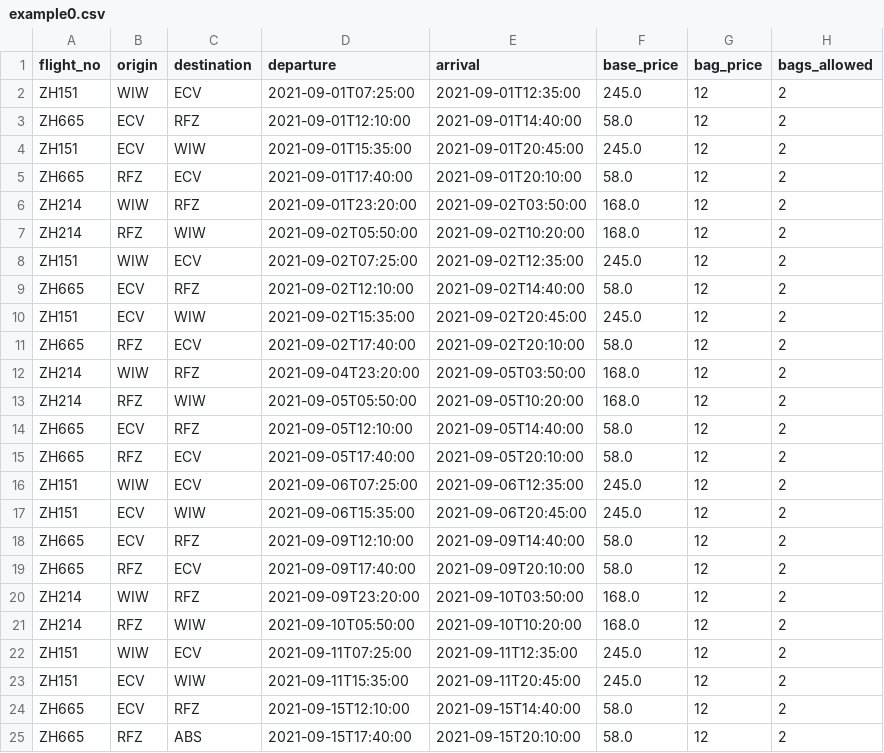
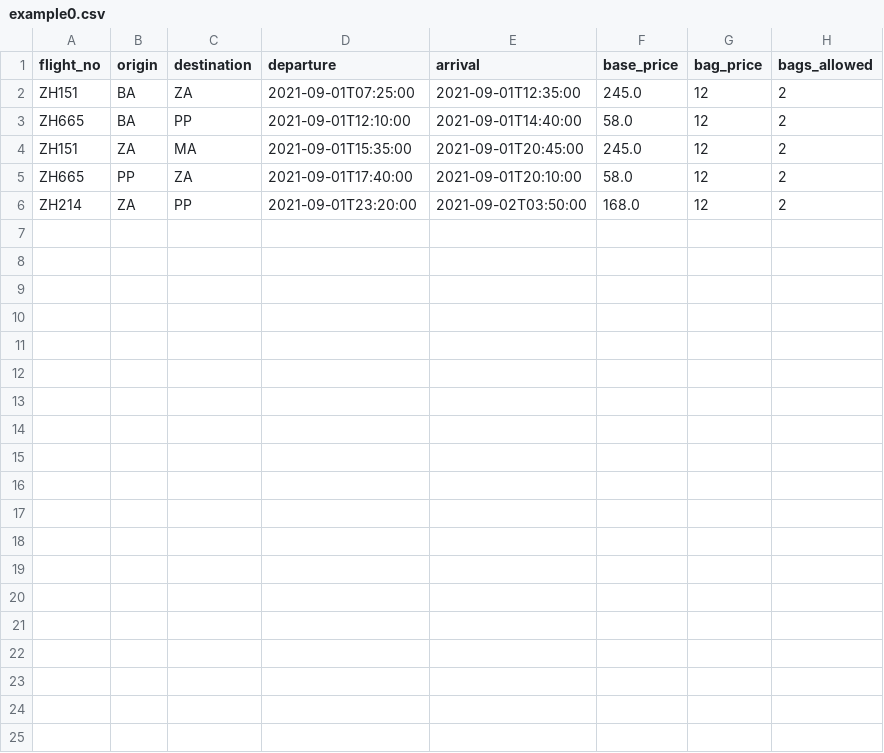
Before and after one commit to odTbo/pw-flights, a CSV file: example/example0.csv, drawn as a sheet.

Commit message:
TODO Get all possible flights

```diff
--- a/example/example0.csv
+++ b/example/example0.csv
@@ -1,25 +1,6 @@
 flight_no,origin,destination,departure,arrival,base_price,bag_price,bags_allowed
-ZH151,WIW,ECV,2021-09-01T07:25:00,2021-09-01T12:35:00,245.0,12,2
-ZH665,ECV,RFZ,2021-09-01T12:10:00,2021-09-01T14:40:00,58.0,12,2
-ZH151,ECV,WIW,2021-09-01T15:35:00,2021-09-01T20:45:00,245.0,12,2
-ZH665,RFZ,ECV,2021-09-01T17:40:00,2021-09-01T20:10:00,58.0,12,2
-ZH214,WIW,RFZ,2021-09-01T23:20:00,2021-09-02T03:50:00,168.0,12,2
-ZH214,RFZ,WIW,2021-09-02T05:50:00,2021-09-02T10:20:00,168.0,12,2
-ZH151,WIW,ECV,2021-09-02T07:25:00,2021-09-02T12:35:00,245.0,12,2
-ZH665,ECV,RFZ,2021-09-02T12:10:00,2021-09-02T14:40:00,58.0,12,2
-ZH151,ECV,WIW,2021-09-02T15:35:00,2021-09-02T20:45:00,245.0,12,2
-ZH665,RFZ,ECV,2021-09-02T17:40:00,2021-09-02T20:10:00,58.0,12,2
-ZH214,WIW,RFZ,2021-09-04T23:20:00,2021-09-05T03:50:00,168.0,12,2
-ZH214,RFZ,WIW,2021-09-05T05:50:00,2021-09-05T10:20:00,168.0,12,2
-ZH665,ECV,RFZ,2021-09-05T12:10:00,2021-09-05T14:40:00,58.0,12,2
-ZH665,RFZ,ECV,2021-09-05T17:40:00,2021-09-05T20:10:00,58.0,12,2
-ZH151,WIW,ECV,2021-09-06T07:25:00,2021-09-06T12:35:00,245.0,12,2
-ZH151,ECV,WIW,2021-09-06T15:35:00,2021-09-06T20:45:00,245.0,12,2
-ZH665,ECV,RFZ,2021-09-09T12:10:00,2021-09-09T14:40:00,58.0,12,2
-ZH665,RFZ,ECV,2021-09-09T17:40:00,2021-09-09T20:10:00,58.0,12,2
-ZH214,WIW,RFZ,2021-09-09T23:20:00,2021-09-10T03:50:00,168.0,12,2
-ZH214,RFZ,WIW,2021-09-10T05:50:00,2021-09-10T10:20:00,168.0,12,2
-ZH151,WIW,ECV,2021-09-11T07:25:00,2021-09-11T12:35:00,245.0,12,2
-ZH151,ECV,WIW,2021-09-11T15:35:00,2021-09-11T20:45:00,245.0,12,2
-ZH665,ECV,RFZ,2021-09-15T12:10:00,2021-09-15T14:40:00,58.0,12,2
-ZH665,RFZ,ABS,2021-09-15T17:40:00,2021-09-15T20:10:00,58.0,12,2
+ZH151,BA,ZA,2021-09-01T07:25:00,2021-09-01T12:35:00,245.0,12,2
+ZH665,BA,PP,2021-09-01T12:10:00,2021-09-01T14:40:00,58.0,12,2
+ZH151,ZA,MA,2021-09-01T15:35:00,2021-09-01T20:45:00,245.0,12,2
+ZH665,PP,ZA,2021-09-01T17:40:00,2021-09-01T20:10:00,58.0,12,2
+ZH214,ZA,PP,2021-09-01T23:20:00,2021-09-02T03:50:00,168.0,12,2
```
Also changed, not shown: 1 other file.
